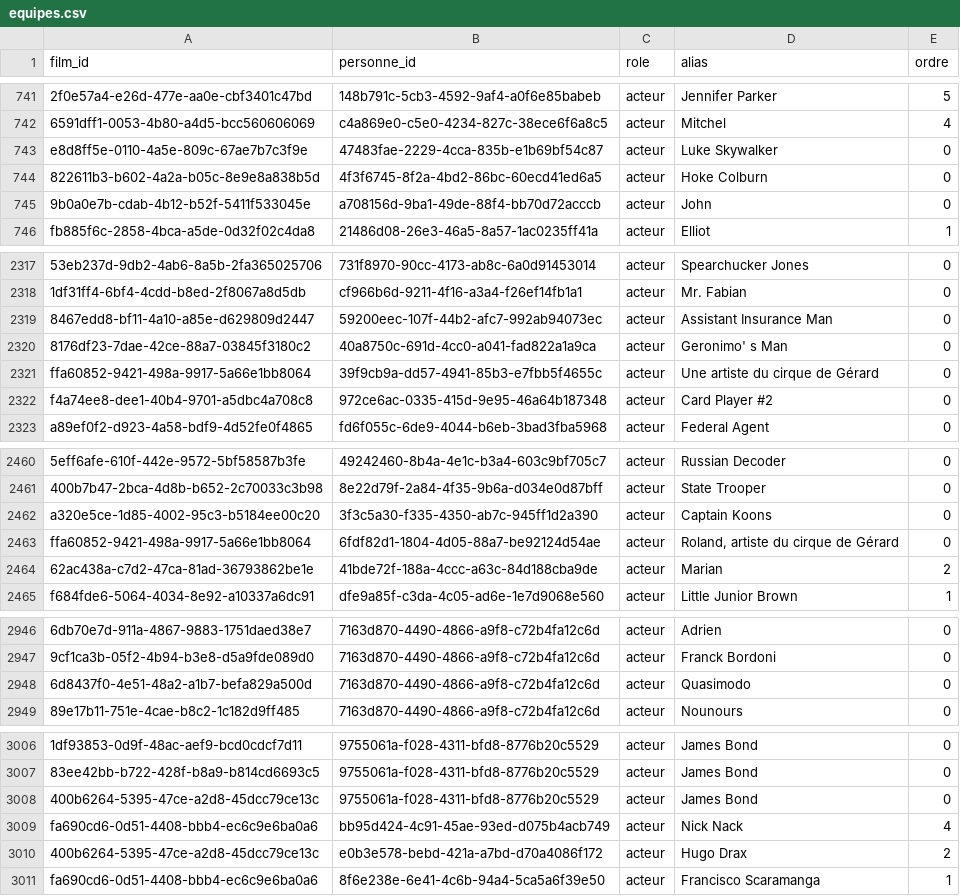
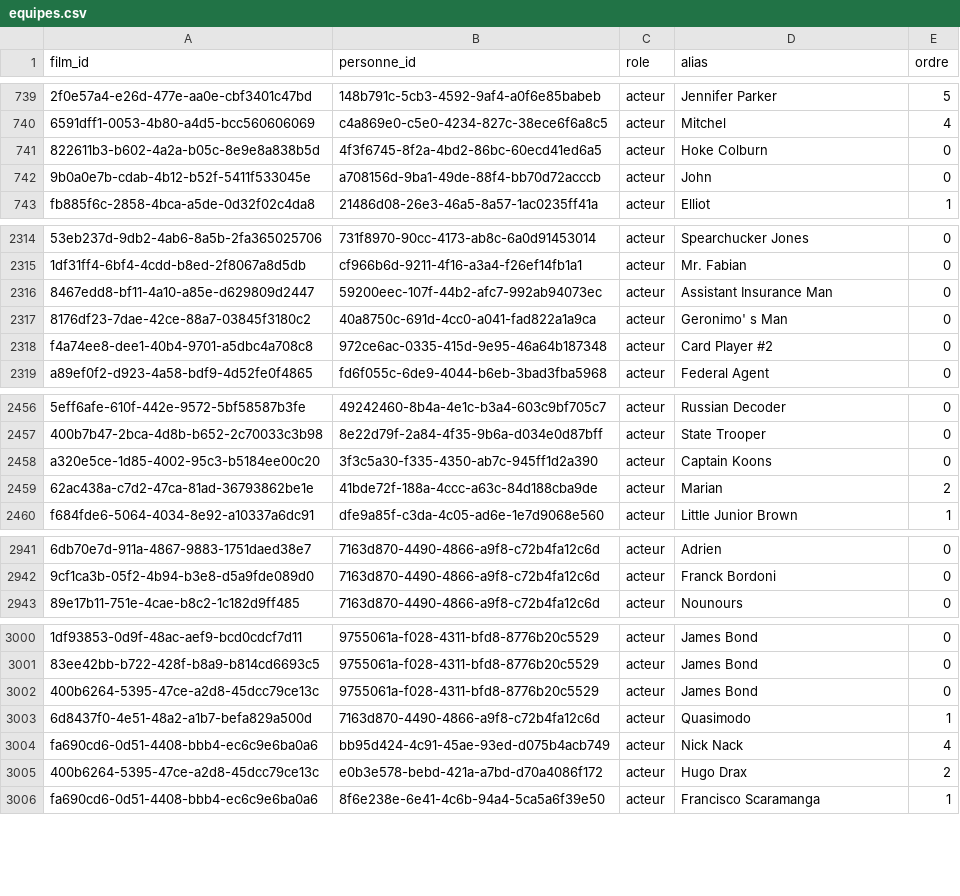
Before and after one commit to medina474/cinema-supabase, a CSV file: data/equipes.csv, drawn as a sheet; only a part is shown, gaps mark what is left out; removed rows and columns are numbered as before the commit, all else as after; the diff covers the shown part only; the diff names each change by its address in the sheet, - before the commit and + after, or states it on an @@ line.

```diff
--- a/data/equipes.csv
+++ b/data/equipes.csv
-row 743: e8d8ff5e-0110-4a5e-809c-67ae7b7c3f9e | 47483fae-2229-4cca-835b-e1b69bf54c87 | acteur | Luke Skywalker | 0
-row 2321: ffa60852-9421-498a-9917-5a66e1bb8064 | 39f9cb9a-dd57-4941-85b3-e7fbb5f4655c | acteur | Une artiste du cirque de Gérard | 0
-row 2463: ffa60852-9421-498a-9917-5a66e1bb8064 | 6fdf82d1-1804-4d05-88a7-be92124d54ae | acteur | Roland, artiste du cirque de Gérard | 0
-row 2948: 6d8437f0-4e51-48a2-a1b7-befa829a500d | 7163d870-4490-4866-a9f8-c72b4fa12c6d | acteur | Quasimodo | 0
+row 3003: 6d8437f0-4e51-48a2-a1b7-befa829a500d | 7163d870-4490-4866-a9f8-c72b4fa12c6d | acteur | Quasimodo | 1
```
Also changed, not shown: 6 added rows and 5 removed rows elsewhere in this file, data/films.csv, 2 other files.
